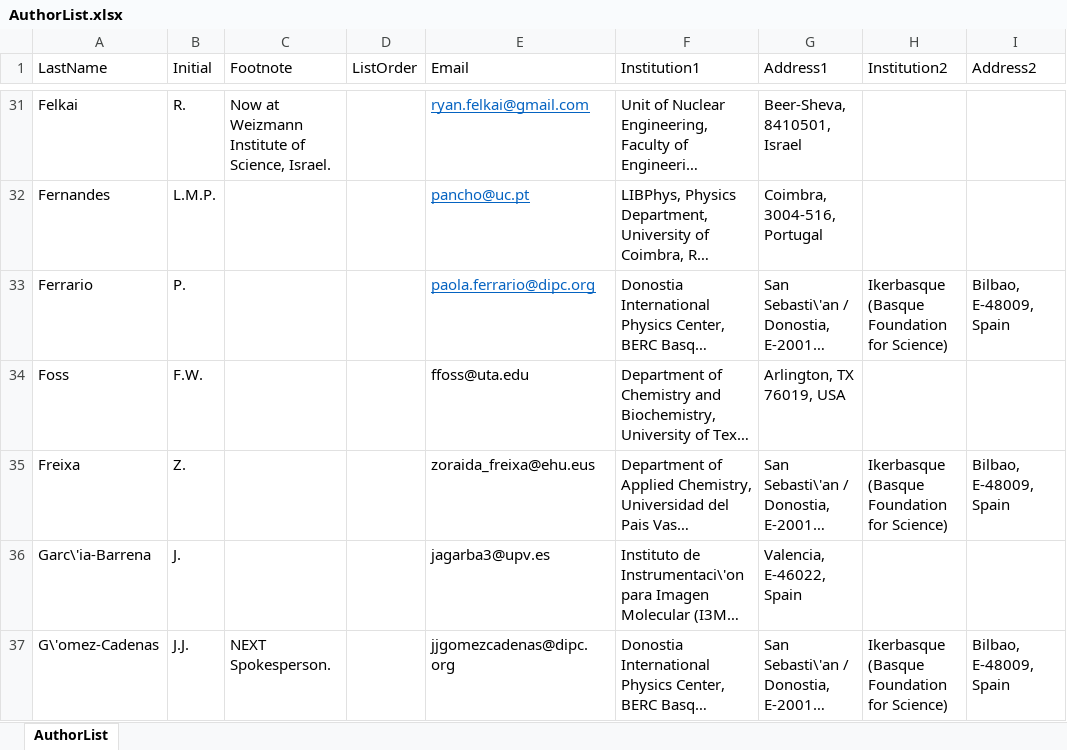
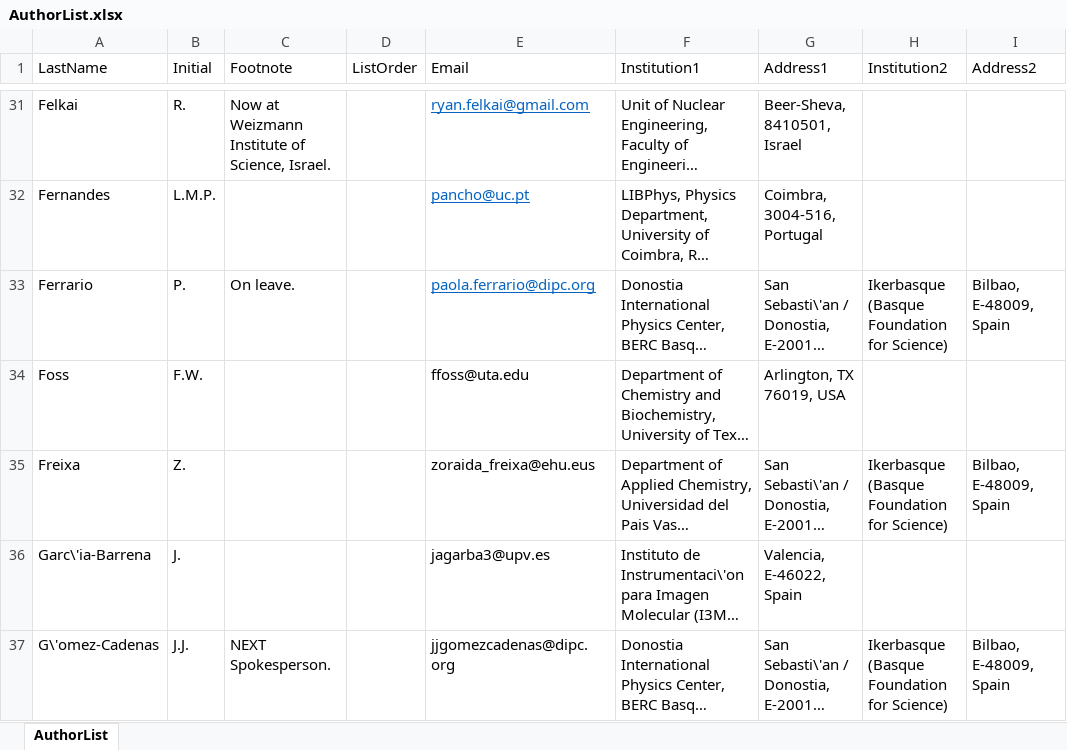
Before and after one commit to next-exp/NEXTAuthorList, an Excel workbook: AuthorList.xlsx, sheet AuthorList, drawn as a sheet; only a part is shown, gaps mark what is left out; long unchanged cells end in …; values as stored, in another font and other column widths than the file's, no borders; the diff names each change by its address in the sheet, - before the commit and + after, or states it on an @@ line.

Commit message:
DIPC updates 2: footnote added to Ferrario

```diff
--- a/AuthorList.xlsx (sheet AuthorList)
+++ b/AuthorList.xlsx (sheet AuthorList)
-C33 (Footnote): (empty)
+C33 (Footnote): On leave.
```
Also changed, not shown: 8 other files.
